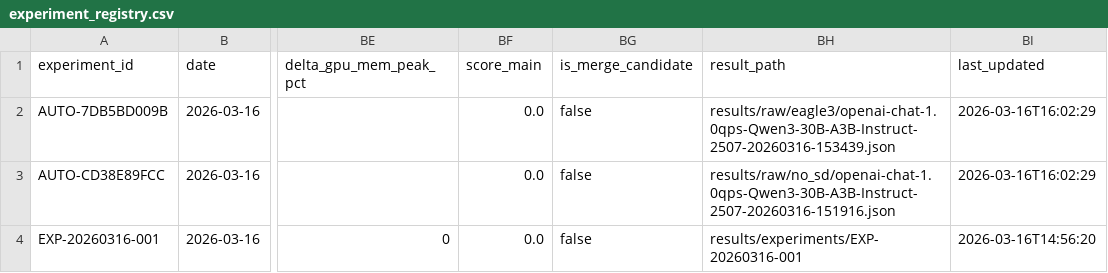
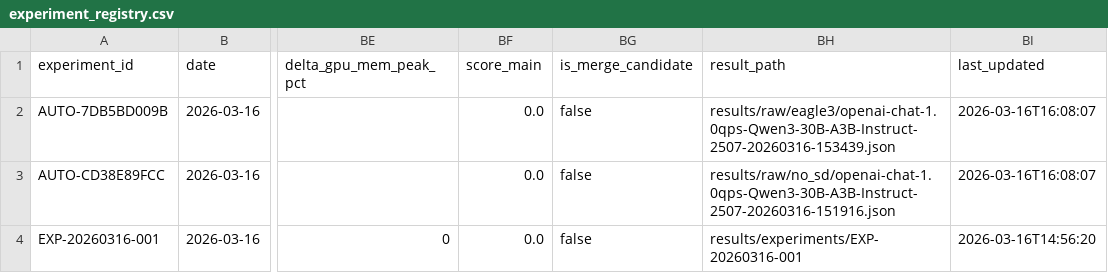
Before and after one commit to Li-changwu/MoE-SD, a CSV file: results/registry/experiment_registry.csv, drawn as a sheet; only a part is shown, gaps mark what is left out; the diff names each change by its address in the sheet, - before the commit and + after, or states it on an @@ line.

```diff
--- a/results/registry/experiment_registry.csv
+++ b/results/registry/experiment_registry.csv
-BI2:BI3 (last_updated): 2026-03-16T16:02:29
+BI2:BI3 (last_updated): 2026-03-16T16:08:07
```
Also changed, not shown: 10 other files.
